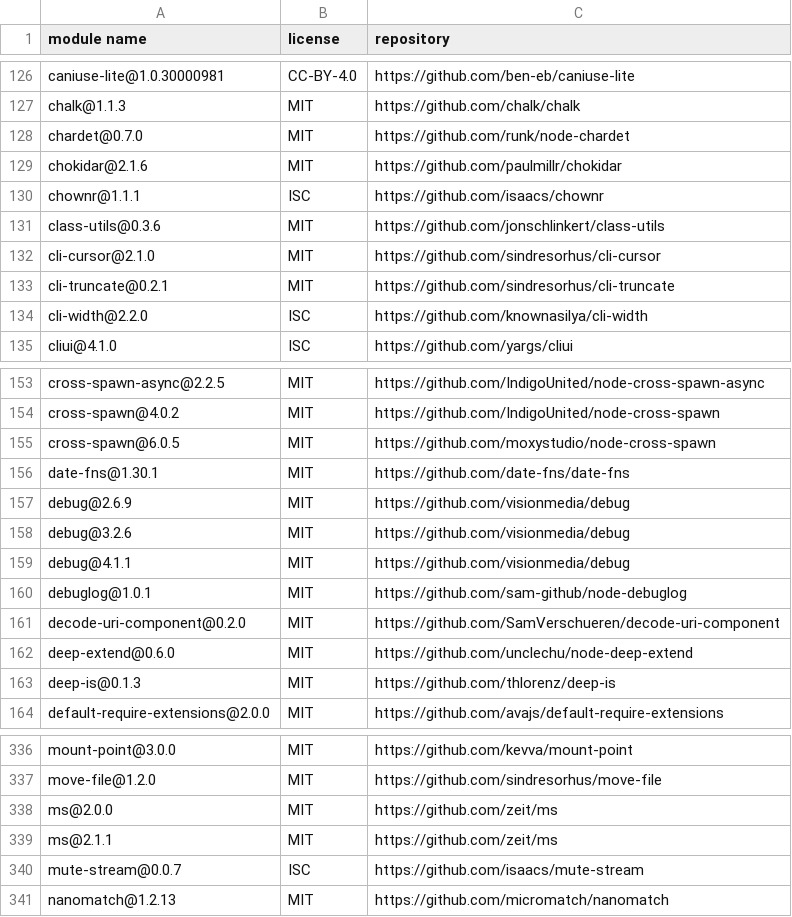
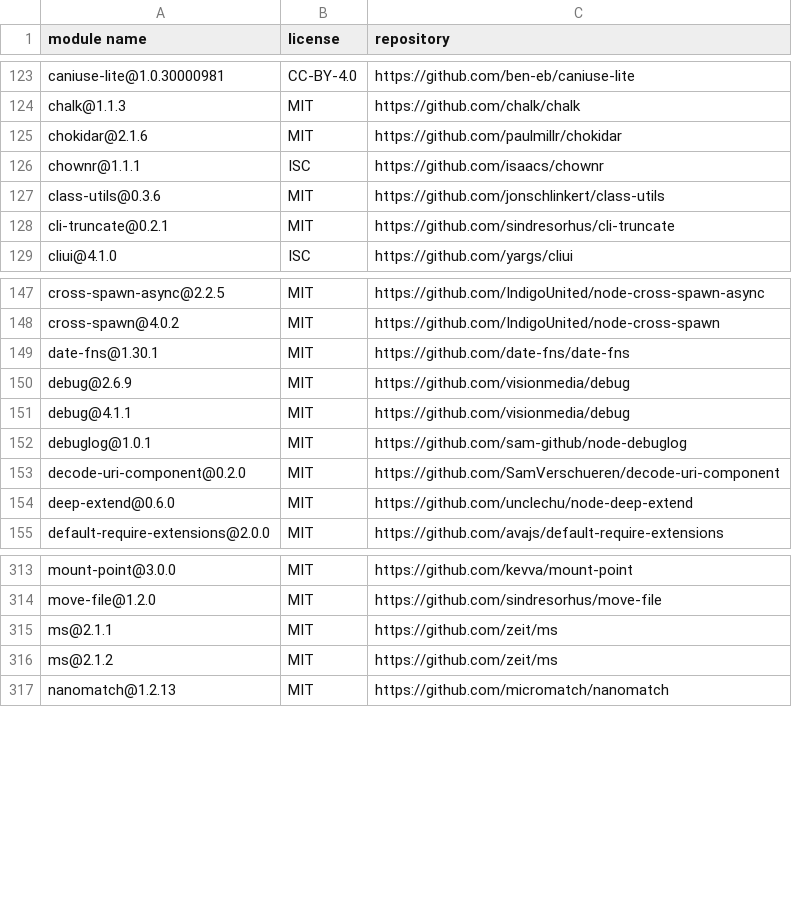
Before and after one commit to iTonyYo/setgit-cli, a CSV file: docs/licenses-development.csv, drawn as a sheet; only a part is shown, gaps mark what is left out; the diff covers the shown part only.

```diff
--- a/docs/licenses-development.csv
+++ b/docs/licenses-development.csv
@@ -127,3 +124,2 @@
 "chalk@1.1.3","MIT","https://github.com/chalk/chalk"
-"chardet@0.7.0","MIT","https://github.com/runk/node-chardet"
 "chokidar@2.1.6","MIT","https://github.com/paulmillr/chokidar"
@@ -131,5 +127,3 @@
 "class-utils@0.3.6","MIT","https://github.com/jonschlinkert/class-utils"
-"cli-cursor@2.1.0","MIT","https://github.com/sindresorhus/cli-cursor"
 "cli-truncate@0.2.1","MIT","https://github.com/sindresorhus/cli-truncate"
-"cli-width@2.2.0","ISC","https://github.com/knownasilya/cli-width"
 "cliui@4.1.0","ISC","https://github.com/yargs/cliui"
@@ -154,6 +148,4 @@
 "cross-spawn@4.0.2","MIT","https://github.com/IndigoUnited/node-cross-spawn"
-"cross-spawn@6.0.5","MIT","https://github.com/moxystudio/node-cross-spawn"
 "date-fns@1.30.1","MIT","https://github.com/date-fns/date-fns"
 "debug@2.6.9","MIT","https://github.com/visionmedia/debug"
-"debug@3.2.6","MIT","https://github.com/visionmedia/debug"
 "debug@4.1.1","MIT","https://github.com/visionmedia/debug"
@@ -162,3 +154,2 @@
 "deep-extend@0.6.0","MIT","https://github.com/unclechu/node-deep-extend"
-"deep-is@0.1.3","MIT","https://github.com/thlorenz/deep-is"
 "default-require-extensions@2.0.0","MIT","https://github.com/avajs/default-require-extensions"
@@ -337,5 +314,4 @@
 "move-file@1.2.0","MIT","https://github.com/sindresorhus/move-file"
-"ms@2.0.0","MIT","https://github.com/zeit/ms"
 "ms@2.1.1","MIT","https://github.com/zeit/ms"
-"mute-stream@0.0.7","ISC","https://github.com/isaacs/mute-stream"
+"ms@2.1.2","MIT","https://github.com/zeit/ms"
 "nanomatch@1.2.13","MIT","https://github.com/micromatch/nanomatch"
```
Also changed, not shown: 33 removed rows and 2 edited cells elsewhere in this file, 3 other files.
